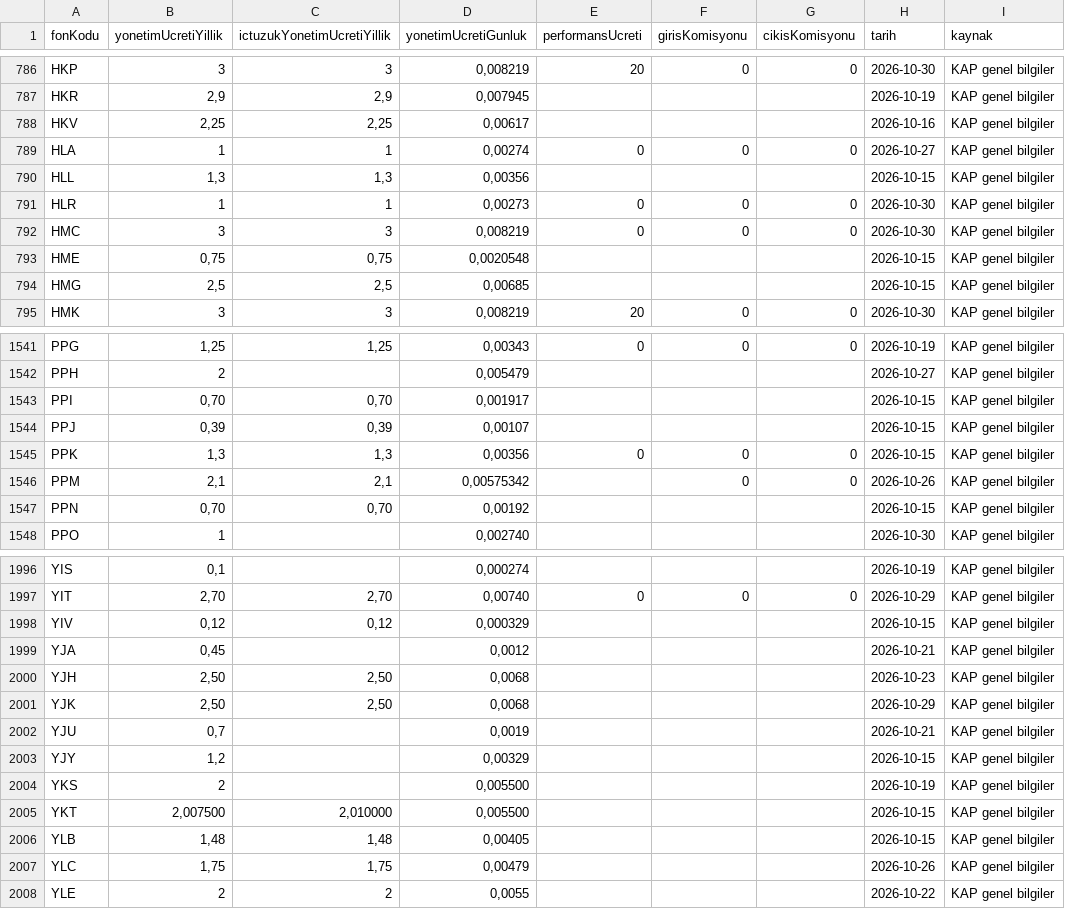
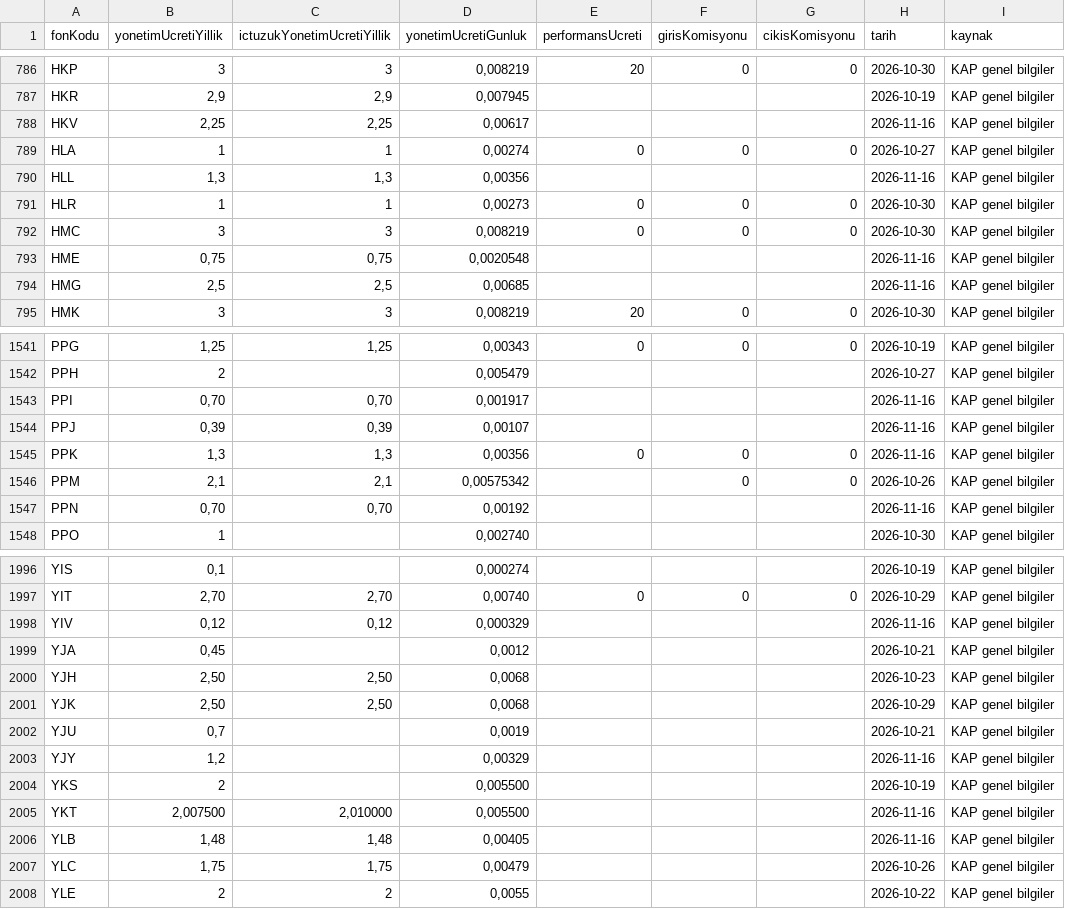
Before and after one commit to sercannnnn/fon-analiz-veri, a CSV file: veri/fon_ucret.csv, drawn as a sheet; only a part is shown, gaps mark what is left out; the diff covers the shown part only.

```diff
--- a/veri/fon_ucret.csv
+++ b/veri/fon_ucret.csv
@@ -787,9 +787,9 @@ HKP,3,3,"0,008219",20,0,0,2026-10-30,KAP genel bilgiler
 HKR,"2,9","2,9","0,007945",,,,2026-10-19,KAP genel bilgiler
-HKV,"2,25","2,25","0,00617",,,,2026-10-16,KAP genel bilgiler
+HKV,"2,25","2,25","0,00617",,,,2026-11-16,KAP genel bilgiler
 HLA,1,1,"0,00274",0,0,0,2026-10-27,KAP genel bilgiler
-HLL,"1,3","1,3","0,00356",,,,2026-10-15,KAP genel bilgiler
+HLL,"1,3","1,3","0,00356",,,,2026-11-16,KAP genel bilgiler
 HLR,1,1,"0,00273",0,0,0,2026-10-30,KAP genel bilgiler
 HMC,3,3,"0,008219",0,0,0,2026-10-30,KAP genel bilgiler
-HME,"0,75","0,75","0,0020548",,,,2026-10-15,KAP genel bilgiler
-HMG,"2,5","2,5","0,00685",,,,2026-10-15,KAP genel bilgiler
+HME,"0,75","0,75","0,0020548",,,,2026-11-16,KAP genel bilgiler
+HMG,"2,5","2,5","0,00685",,,,2026-11-16,KAP genel bilgiler
 HMK,3,3,"0,008219",20,0,0,2026-10-30,KAP genel bilgiler
@@ -1542,7 +1542,7 @@ PPG,"1,25","1,25","0,00343",0,0,0,2026-10-19,KAP genel bilgiler
 PPH,2,,"0,005479",,,,2026-10-27,KAP genel bilgiler
-PPI,"0,70","0,70","0,001917",,,,2026-10-15,KAP genel bilgiler
-PPJ,"0,39","0,39","0,00107",,,,2026-10-15,KAP genel bilgiler
-PPK,"1,3","1,3","0,00356",0,0,0,2026-10-15,KAP genel bilgiler
+PPI,"0,70","0,70","0,001917",,,,2026-11-16,KAP genel bilgiler
+PPJ,"0,39","0,39","0,00107",,,,2026-11-16,KAP genel bilgiler
+PPK,"1,3","1,3","0,00356",0,0,0,2026-11-16,KAP genel bilgiler
 PPM,"2,1","2,1","0,00575342",,0,0,2026-10-26,KAP genel bilgiler
-PPN,"0,70","0,70","0,00192",,,,2026-10-15,KAP genel bilgiler
+PPN,"0,70","0,70","0,00192",,,,2026-11-16,KAP genel bilgiler
 PPO,1,,"0,002740",,,,2026-10-30,KAP genel bilgiler
@@ -1997,3 +1997,3 @@ YIS,"0,1",,"0,000274",,,,2026-10-19,KAP genel bilgiler
 YIT,"2,70","2,70","0,00740",0,0,0,2026-10-29,KAP genel bilgiler
-YIV,"0,12","0,12","0,000329",,,,2026-10-15,KAP genel bilgiler
+YIV,"0,12","0,12","0,000329",,,,2026-11-16,KAP genel bilgiler
 YJA,"0,45",,"0,0012",,,,2026-10-21,KAP genel bilgiler
@@ -2002,6 +2002,6 @@ YJK,"2,50","2,50","0,0068",,,,2026-10-29,KAP genel bilgiler
 YJU,"0,7",,"0,0019",,,,2026-10-21,KAP genel bilgiler
-YJY,"1,2",,"0,00329",,,,2026-10-15,KAP genel bilgiler
+YJY,"1,2",,"0,00329",,,,2026-11-16,KAP genel bilgiler
 YKS,2,,"0,005500",,,,2026-10-19,KAP genel bilgiler
-YKT,"2,007500","2,010000","0,005500",,,,2026-10-15,KAP genel bilgiler
-YLB,"1,48","1,48","0,00405",,,,2026-10-15,KAP genel bilgiler
+YKT,"2,007500","2,010000","0,005500",,,,2026-11-16,KAP genel bilgiler
+YLB,"1,48","1,48","0,00405",,,,2026-11-16,KAP genel bilgiler
 YLC,"1,75","1,75","0,00479",,,,2026-10-26,KAP genel bilgiler
```
Also changed, not shown: 131 edited cells elsewhere in this file, 3 other files.
